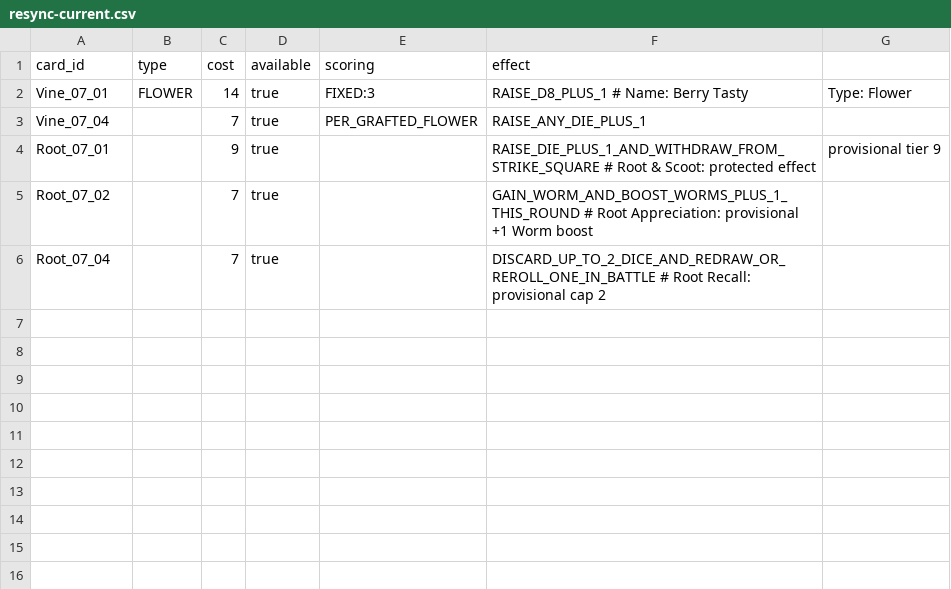
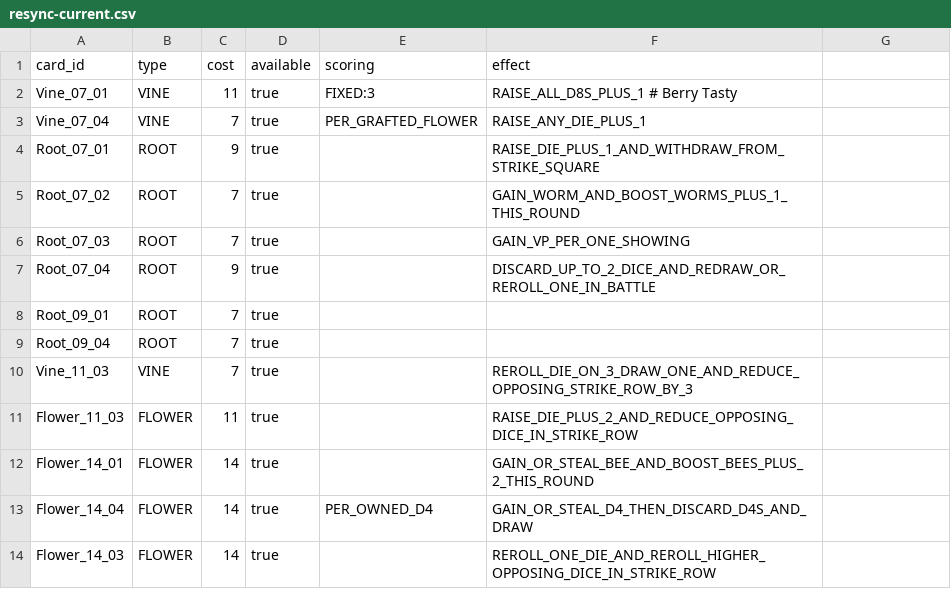
Before and after one commit to douglasselph/dug-projects, a CSV file: leaf/data/research/resync/resync-current.csv, drawn as a sheet.

Commit message:
first major balancing result for the market

```diff
--- a/leaf/data/research/resync/resync-current.csv
+++ b/leaf/data/research/resync/resync-current.csv
@@ -1,6 +1,14 @@
 card_id,type,cost,available,scoring,effect
-Vine_07_01,FLOWER,14,true,FIXED:3,RAISE_D8_PLUS_1   # Name: Berry Tasty, Type: Flower
-Vine_07_04,,7,true,PER_GRAFTED_FLOWER,RAISE_ANY_DIE_PLUS_1
-Root_07_01,,9,true,,RAISE_DIE_PLUS_1_AND_WITHDRAW_FROM_STRIKE_SQUARE   # Root & Scoot: protected effect, provisional tier 9
-Root_07_02,,7,true,,GAIN_WORM_AND_BOOST_WORMS_PLUS_1_THIS_ROUND   # Root Appreciation: provisional +1 Worm boost
-Root_07_04,,7,true,,DISCARD_UP_TO_2_DICE_AND_REDRAW_OR_REROLL_ONE_IN_BATTLE   # Root Recall: provisional cap 2
+Vine_07_01,VINE,11,true,FIXED:3,RAISE_ALL_D8S_PLUS_1 # Berry Tasty
+Vine_07_04,VINE,7,true,PER_GRAFTED_FLOWER,RAISE_ANY_DIE_PLUS_1
+Root_07_01,ROOT,9,true,,RAISE_DIE_PLUS_1_AND_WITHDRAW_FROM_STRIKE_SQUARE
+Root_07_02,ROOT,7,true,,GAIN_WORM_AND_BOOST_WORMS_PLUS_1_THIS_ROUND
+Root_07_03,ROOT,7,true,,GAIN_VP_PER_ONE_SHOWING
+Root_07_04,ROOT,9,true,,DISCARD_UP_TO_2_DICE_AND_REDRAW_OR_REROLL_ONE_IN_BATTLE
+Root_09_01,ROOT,7,true,,
+Root_09_04,ROOT,7,true,,
+Vine_11_03,VINE,7,true,,REROLL_DIE_ON_3_DRAW_ONE_AND_REDUCE_OPPOSING_STRIKE_ROW_BY_3
+Flower_11_03,FLOWER,11,true,,RAISE_DIE_PLUS_2_AND_REDUCE_OPPOSING_DICE_IN_STRIKE_ROW
+Flower_14_01,FLOWER,14,true,,GAIN_OR_STEAL_BEE_AND_BOOST_BEES_PLUS_2_THIS_ROUND
+Flower_14_04,FLOWER,14,true,PER_OWNED_D4,GAIN_OR_STEAL_D4_THEN_DISCARD_D4S_AND_DRAW
+Flower_14_03,FLOWER,14,true,,REROLL_ONE_DIE_AND_REROLL_HIGHER_OPPOSING_DICE_IN_STRIKE_ROW
```
